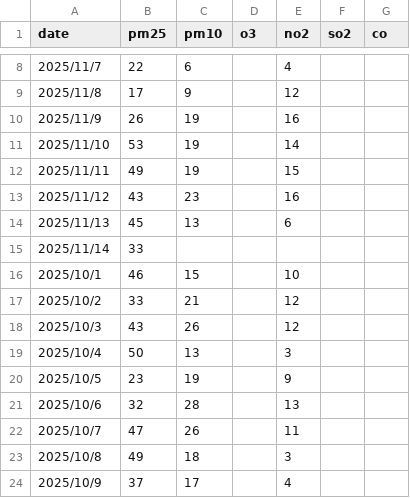
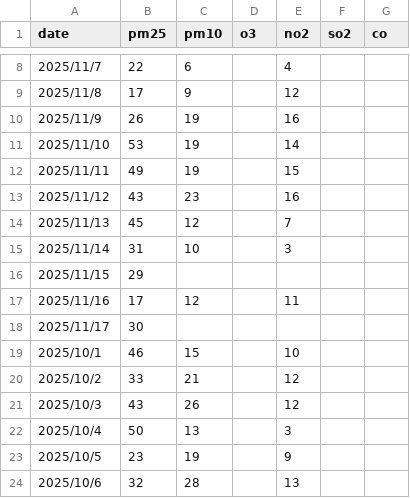
Before and after one commit to david-bazalduaa/Air-Quality-Prediction-Service-Madrid, a CSV file: data/castellana-air-quality.csv, drawn as a sheet; only a part is shown, gaps mark what is left out; the shorter side is filled out with more unchanged rows.

Commit message:
changed data

```diff
--- a/data/castellana-air-quality.csv
+++ b/data/castellana-air-quality.csv
@@ -13,4 +13,7 @@ date, pm25, pm10, o3, no2, so2, co
 2025/11/12, 43, 23, , 16, ,
-2025/11/13, 45, 13, , 6, ,
-2025/11/14, 33, , , , ,
+2025/11/13, 45, 12, , 7, ,
+2025/11/14, 31, 10, , 3, ,
+2025/11/15, 29, , , , ,
+2025/11/16, 17, 12, , 11, ,
+2025/11/17, 30, , , , ,
 2025/10/1, 46, 15, , 10, ,
```
Also changed, not shown: data/casa-de-campo-air-quality.csv, data/cuatro-caminos-air-quality.csv, 1 other file.
